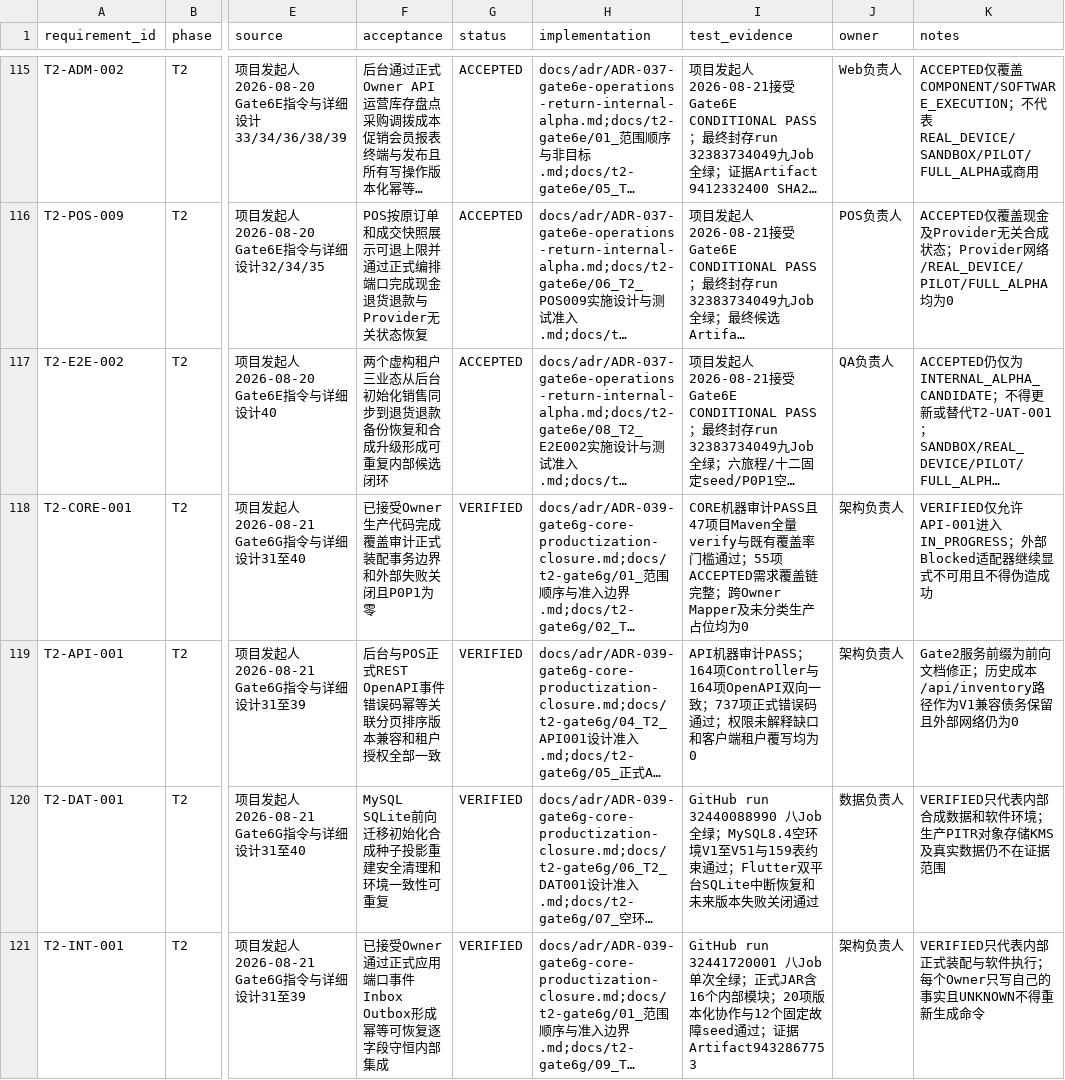
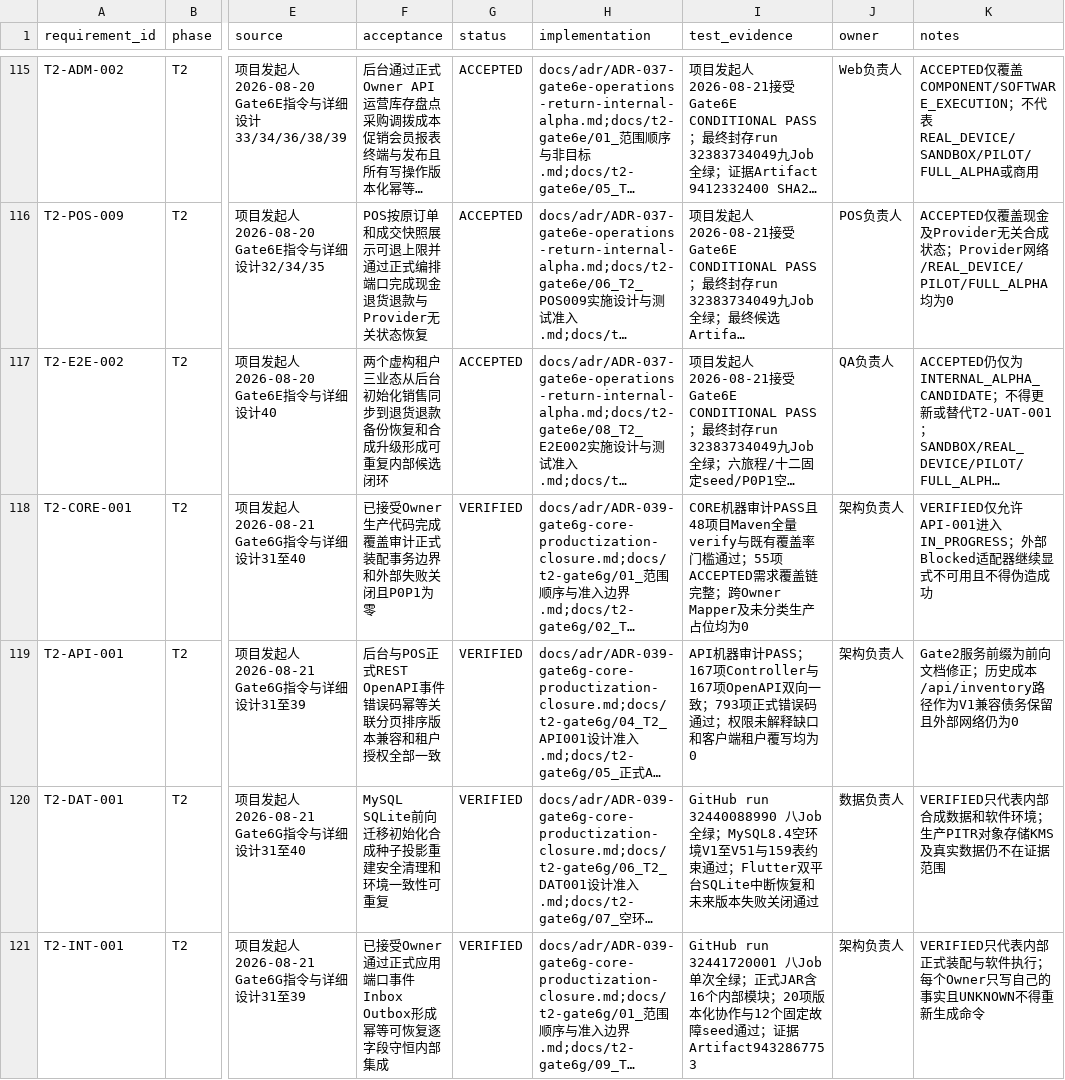
Before and after one commit to eiven-xxw/jshPOS, a CSV file: docs/governance/rtm.csv, drawn as a sheet; only a part is shown, gaps mark what is left out; long unchanged cells end in …; the diff covers the shown part only; the diff names each change by its address in the sheet, - before the commit and + after, or states it on an @@ line.

```diff
--- a/docs/governance/rtm.csv
+++ b/docs/governance/rtm.csv
-I118 (test_evidence): …审计PASS且47项目Maven全…
+I118 (test_evidence): …审计PASS且48项目Maven全…
-I119 (test_evidence): …审计PASS；164项Controller与164项OpenAPI双向一致；737项正式错…
+I119 (test_evidence): …审计PASS；167项Controller与167项OpenAPI双向一致；793项正式错…
```
Also changed, not shown: 4 edited cells elsewhere in this file, 21 other files.
